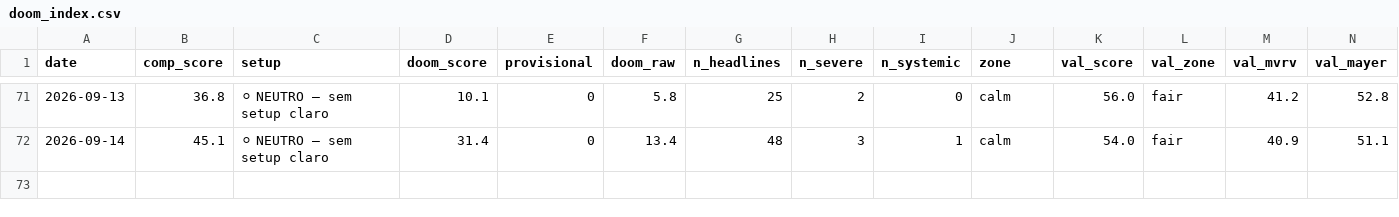
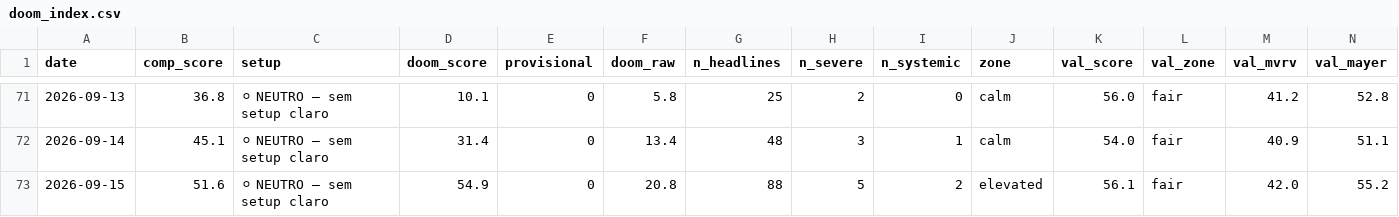
Before and after one commit to joaosilva14447-hub/orderflow-system, a CSV file: daily_signals/history/doom_index.csv, drawn as a sheet; only a part is shown, gaps mark what is left out; rows hold the shown columns only; the diff names each change by its address in the sheet, - before the commit and + after, or states it on an @@ line.

```diff
--- a/daily_signals/history/doom_index.csv
+++ b/daily_signals/history/doom_index.csv
+row 73: 2026-09-15 | 51.6 | ⚪ NEUTRO — sem setup claro | 54.9 | 0 | 20.8 | 88 | 5 | 2 | elevated | 56.1 | fair | 42.0 | 55.2
```
Also changed, not shown: 1 other file.
